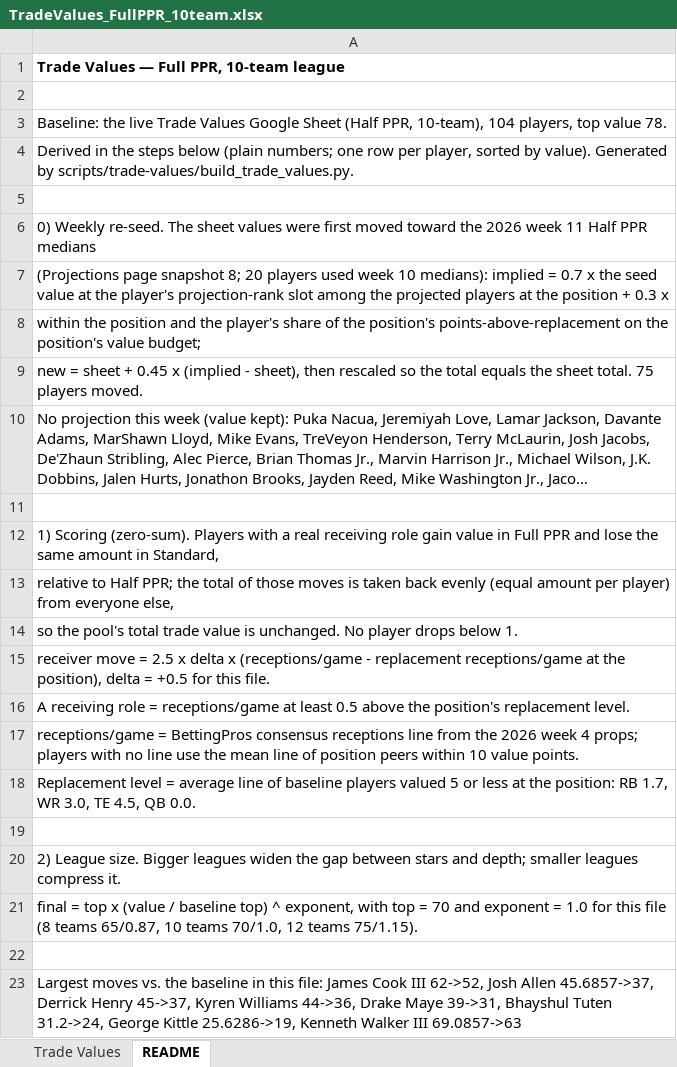
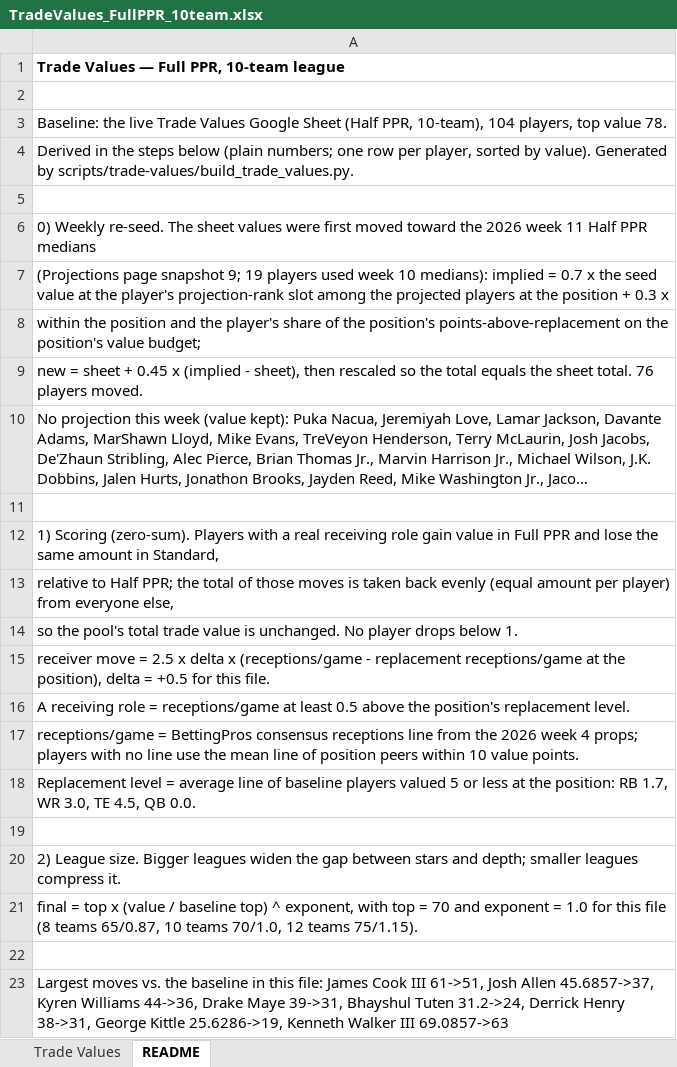
Before and after one commit to seoularpro/OddsVis, an Excel workbook: TradeValueSheets/TradeValues_FullPPR_10team.xlsx, sheet README, drawn as a sheet; long unchanged cells end in …; values as stored, in another font and other column widths than the file's, no borders; the diff names each change by its address in the sheet, - before the commit and + after, or states it on an @@ line.

```diff
--- a/TradeValueSheets/TradeValues_FullPPR_10team.xlsx (sheet README)
+++ b/TradeValueSheets/TradeValues_FullPPR_10team.xlsx (sheet README)
-A7: …page snapshot 8; 20 players used…
+A7: …page snapshot 9; 19 players used…
-A9: …sheet total. 75 players moved.
+A9: …sheet total. 76 players moved.
-A23: …Cook III 62->52, Josh Allen 45.6857->37, Derrick Henry 45->37, Kyren Williams 44->36, Drake Maye 39->31, Bhayshul Tuten 31.2->24, George Kittle…
+A23: …Cook III 61->51, Josh Allen 45.6857->37, Kyren Williams 44->36, Drake Maye 39->31, Bhayshul Tuten 31.2->24, Derrick Henry 38->31, George Kittle…
```
Also changed, not shown: sheet Trade Values, TradeValueSheets/TradeValues_AllCombinations.xlsx, TradeValueSheets/TradeValues_HalfPPR_10team.xlsx, 18 other files.
